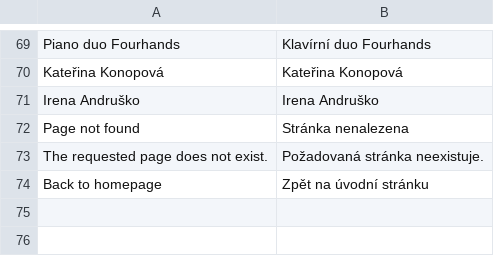
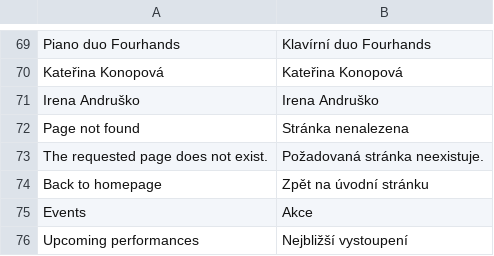
Before and after one commit to Daniil-95/fourhands.cz, a CSV file: app/translations/front_cs.csv, drawn as a sheet; only a part is shown, gaps mark what is left out.

```diff
--- a/app/translations/front_cs.csv
+++ b/app/translations/front_cs.csv
@@ -74 +74,3 @@ The requested page does not exist.;Požadovaná stránka neexistuje.
 Back to homepage;Zpět na úvodní stránku
+Events;Akce
+Upcoming performances;Nejbližší vystoupení
```
Also changed, not shown: app/translations/front_en.csv, 15 other files.
